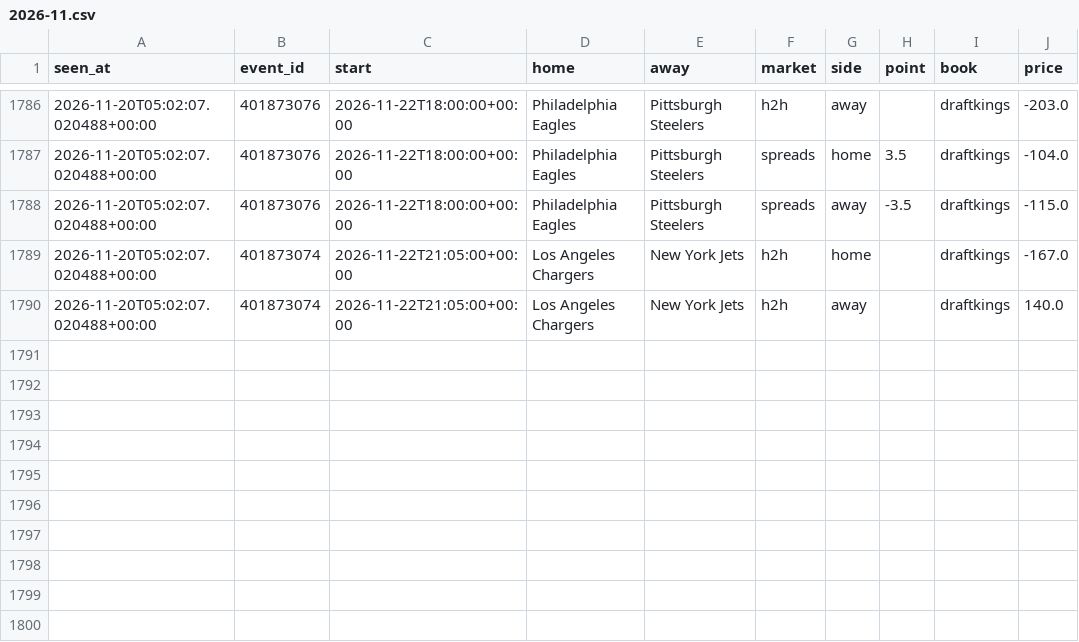
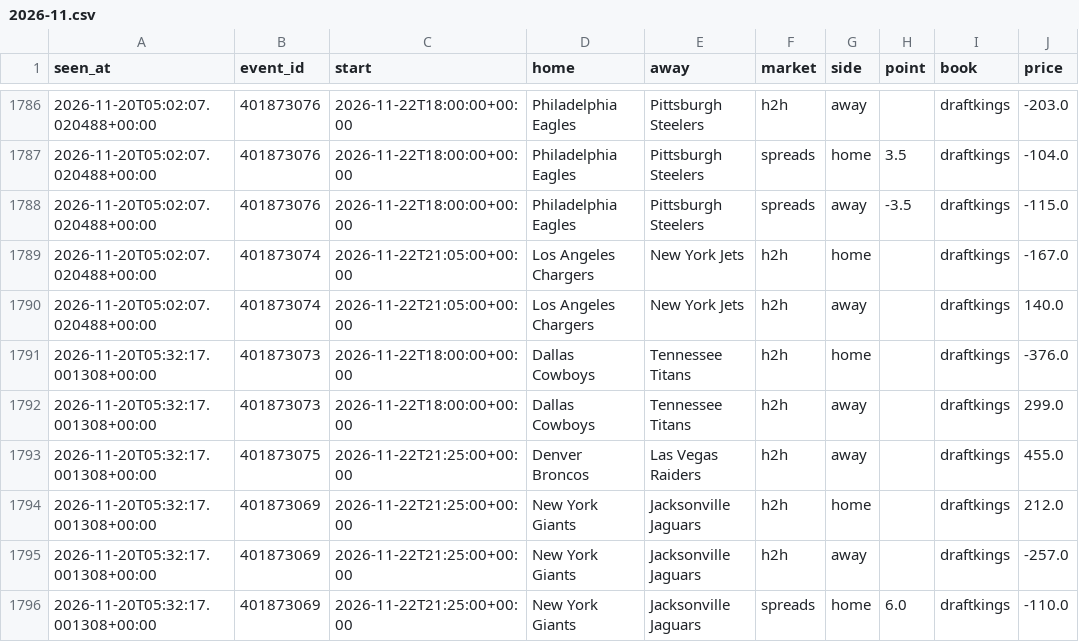
Before and after one commit to tdrey10/sports, a CSV file: data/odds/nfl/2026-11.csv, drawn as a sheet; only a part is shown, gaps mark what is left out.

```diff
--- a/data/odds/nfl/2026-11.csv
+++ b/data/odds/nfl/2026-11.csv
@@ -1790 +1790,7 @@ seen_at,event_id,start,home,away,market,side,point,book,price
 2026-11-20T05:02:07.020488+00:00,401873074,2026-11-22T21:05:00+00:00,Los Angeles Chargers,New York Jets,h2h,away,,draftkings,140.0
+2026-11-20T05:32:17.001308+00:00,401873073,2026-11-22T18:00:00+00:00,Dallas Cowboys,Tennessee Titans,h2h,home,,draftkings,-376.0
+2026-11-20T05:32:17.001308+00:00,401873073,2026-11-22T18:00:00+00:00,Dallas Cowboys,Tennessee Titans,h2h,away,,draftkings,299.0
+2026-11-20T05:32:17.001308+00:00,401873075,2026-11-22T21:25:00+00:00,Denver Broncos,Las Vegas Raiders,h2h,away,,draftkings,455.0
+2026-11-20T05:32:17.001308+00:00,401873069,2026-11-22T21:25:00+00:00,New York Giants,Jacksonville Jaguars,h2h,home,,draftkings,212.0
+2026-11-20T05:32:17.001308+00:00,401873069,2026-11-22T21:25:00+00:00,New York Giants,Jacksonville Jaguars,h2h,away,,draftkings,-257.0
+2026-11-20T05:32:17.001308+00:00,401873069,2026-11-22T21:25:00+00:00,New York Giants,Jacksonville Jaguars,spreads,home,6.0,draftkings,-110.0
```
Also changed, not shown: data/odds/nba/2026-11.csv, data/odds/ncaaf/2026-11.csv, 11 other files.
